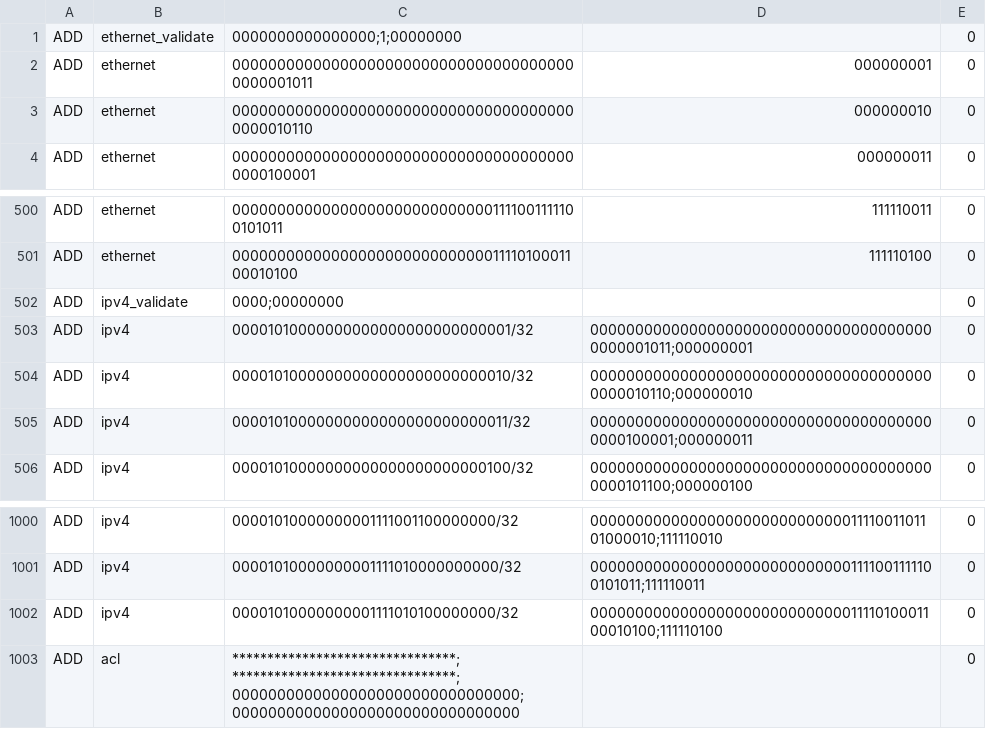
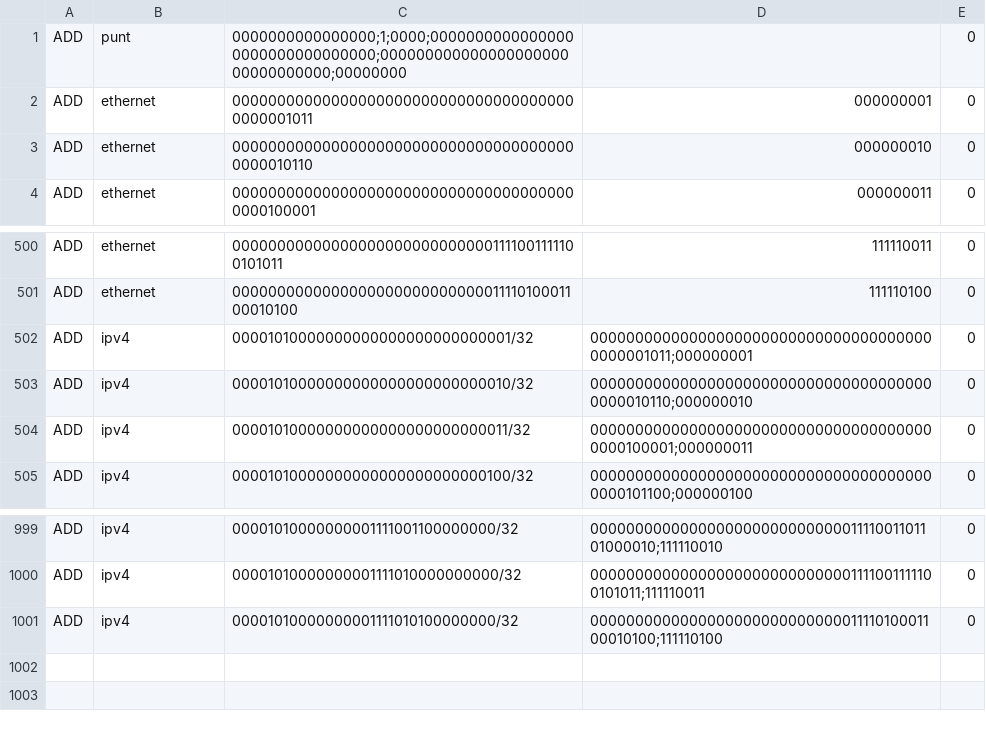
Before and after one commit to utopia-group/matchbox, a CSV file: Pipelines/retargeting/action_decompose_to_logical.csv (was Pipelines/retargeting/logical_to_early_validate.csv), drawn as a sheet; only a part is shown, gaps mark what is left out.

Commit message:
21 translations so far

```diff
--- a/Pipelines/retargeting/logical_to_early_validate.csv
+++ b/Pipelines/retargeting/action_decompose_to_logical.csv
@@ -1,2 +1,2 @@
-ADD,ethernet_validate,0000000000000000;1;00000000,,0
+ADD,punt,0000000000000000;1;0000;00000000000000000000000000000000;00000000000000000000000000000000;00000000,,0
 ADD,ethernet,000000000000000000000000000000000000000000001011,000000001,0
@@ -501,3 +501,2 @@ ADD,ethernet,000000000000000000000000000001111001111100101011,111110011,0
 ADD,ethernet,000000000000000000000000000001111010001100010100,111110100,0
-ADD,ipv4_validate,0000;00000000,,0
 ADD,ipv4,00001010000000000000000000000001/32,000000000000000000000000000000000000000000001011;000000001,0
@@ -1002,2 +1001 @@ ADD,ipv4,00001010000000001111010000000000/32,00000000000000000000000000000111100
 ADD,ipv4,00001010000000001111010100000000/32,000000000000000000000000000001111010001100010100;111110100,0
-ADD,acl,********************************;********************************;00000000000000000000000000000000;00000000000000000000000000000000,,0
```
Also changed, not shown: 17 other files.
